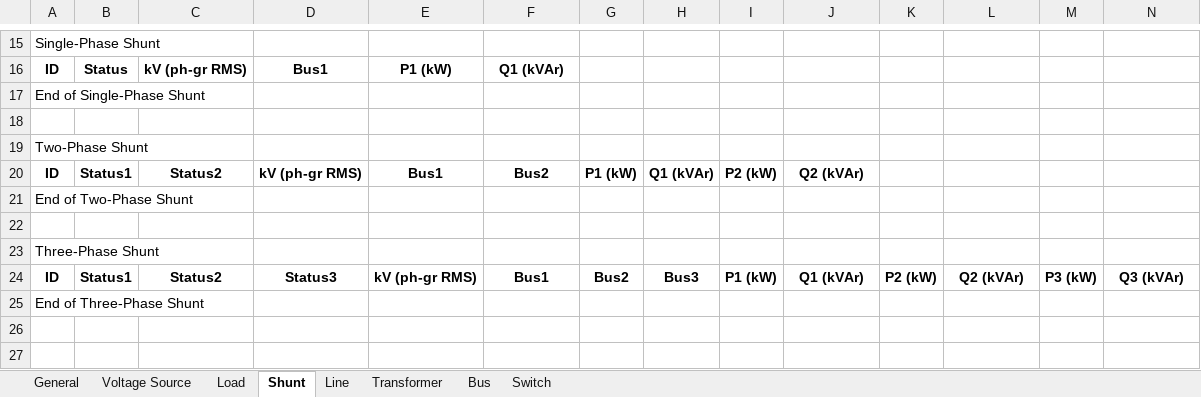
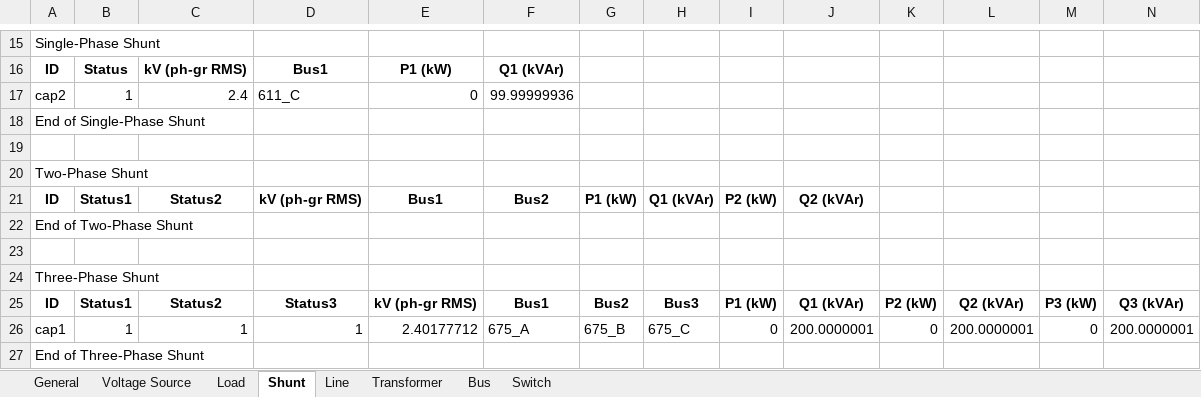
Before and after one commit to GRIDAPPSD/CIMHub, an Excel workbook: CPYDAR/ieee13x.xlsx, sheet Shunt, drawn as a sheet; only a part is shown, gaps mark what is left out; values as stored, in another font and other column widths than the file's, no borders; the diff names each change by its address in the sheet, - before the commit and + after, or states it on an @@ line.

```diff
--- a/CPYDAR/ieee13x.xlsx (sheet Shunt)
+++ b/CPYDAR/ieee13x.xlsx (sheet Shunt)
+row 17: cap2 | 1 | 2.4 | 611_C | 0 | 99.99999936
+row 26: cap1 | 1 | 1 | 1 | 2.40177712 | 675_A | 675_B | 675_C | 0 | 200.0000001 | 0 | 200.0000001 | 0 | 200.0000001
```
Also changed, not shown: sheet Load, sheet Bus, 1 other file.
